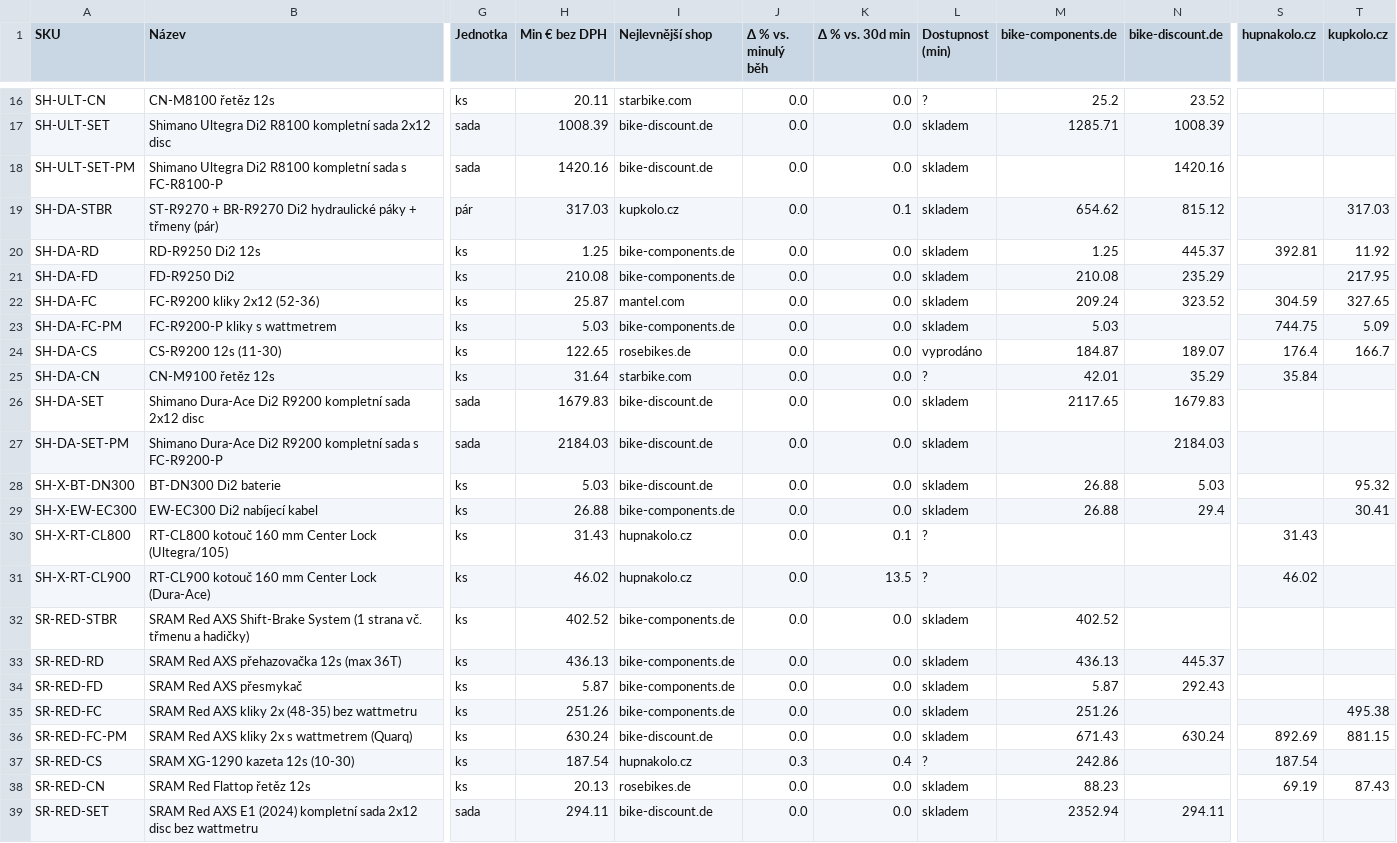
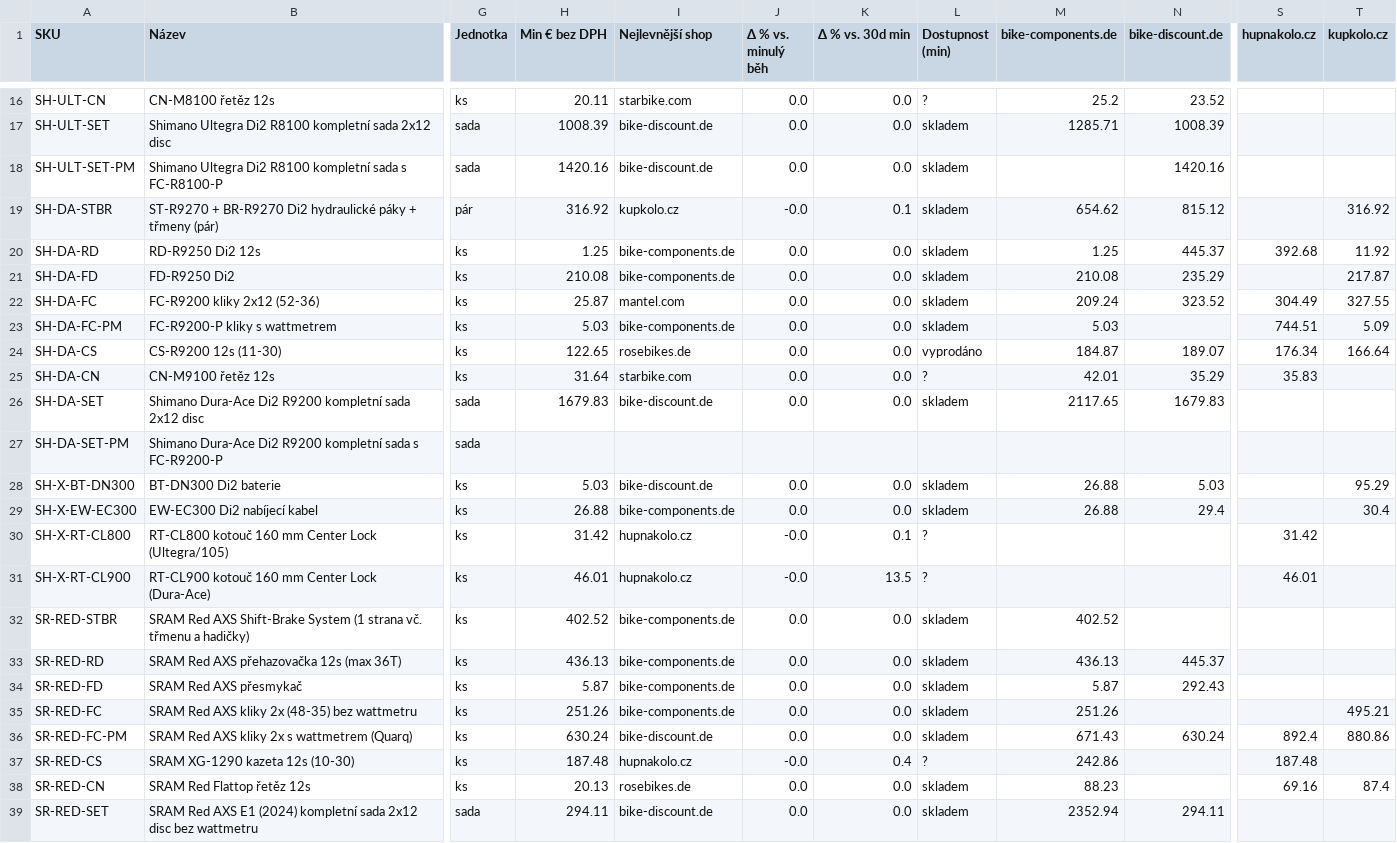
Before and after one commit to Velomania-sro/pricebot-eu, a CSV file: data/matrix.csv, drawn as a sheet; only a part is shown, gaps mark what is left out; the diff covers the shown part only; the diff names each change by its address in the sheet, - before the commit and + after, or states it on an @@ line.

```diff
--- a/data/matrix.csv
+++ b/data/matrix.csv
-H19 (Min € bez DPH): 317.03
+H19 (Min € bez DPH): 316.92
-J19 (Δ % vs. minulý běh): 0.0
+J19 (Δ % vs. minulý běh): -0.0
-T19 (kupkolo.cz): 317.03
+T19 (kupkolo.cz): 316.92
-S20 (hupnakolo.cz): 392.81
+S20 (hupnakolo.cz): 392.68
-T21 (kupkolo.cz): 217.95
+T21 (kupkolo.cz): 217.87
-S22 (hupnakolo.cz): 304.59
+S22 (hupnakolo.cz): 304.49
-T22 (kupkolo.cz): 327.65
+T22 (kupkolo.cz): 327.55
-S23 (hupnakolo.cz): 744.75
+S23 (hupnakolo.cz): 744.51
-S24 (hupnakolo.cz): 176.4
+S24 (hupnakolo.cz): 176.34
-T24 (kupkolo.cz): 166.7
+T24 (kupkolo.cz): 166.64
-S25 (hupnakolo.cz): 35.84
+S25 (hupnakolo.cz): 35.83
-H27 (Min € bez DPH): 2184.03
+H27 (Min € bez DPH): (empty)
-I27 (Nejlevnější shop): bike-discount.de
+I27 (Nejlevnější shop): (empty)
-J27 (Δ % vs. minulý běh): 0.0
+J27 (Δ % vs. minulý běh): (empty)
-K27 (Δ % vs. 30d min): 0.0
+K27 (Δ % vs. 30d min): (empty)
-L27 (Dostupnost (min)): skladem
+L27 (Dostupnost (min)): (empty)
-N27 (bike-discount.de): 2184.03
+N27 (bike-discount.de): (empty)
-T28 (kupkolo.cz): 95.32
+T28 (kupkolo.cz): 95.29
-T29 (kupkolo.cz): 30.41
+T29 (kupkolo.cz): 30.4
-H30 (Min € bez DPH): 31.43
+H30 (Min € bez DPH): 31.42
-J30:J31 (Δ % vs. minulý běh): 0.0
+J30:J31 (Δ % vs. minulý běh): -0.0
-S30 (hupnakolo.cz): 31.43
+S30 (hupnakolo.cz): 31.42
-H31 (Min € bez DPH): 46.02
+H31 (Min € bez DPH): 46.01
-S31 (hupnakolo.cz): 46.02
+S31 (hupnakolo.cz): 46.01
-T35 (kupkolo.cz): 495.38
+T35 (kupkolo.cz): 495.21
-S36 (hupnakolo.cz): 892.69
+S36 (hupnakolo.cz): 892.4
-T36 (kupkolo.cz): 881.15
+T36 (kupkolo.cz): 880.86
-H37 (Min € bez DPH): 187.54
+H37 (Min € bez DPH): 187.48
-J37 (Δ % vs. minulý běh): 0.3
+J37 (Δ % vs. minulý běh): -0.0
-S37 (hupnakolo.cz): 187.54
+S37 (hupnakolo.cz): 187.48
-S38 (hupnakolo.cz): 69.19
+S38 (hupnakolo.cz): 69.16
-T38 (kupkolo.cz): 87.43
+T38 (kupkolo.cz): 87.4
```
Also changed, not shown: 54 edited cells elsewhere in this file, data/detail.csv, data/minimum.csv, 4 other files.
